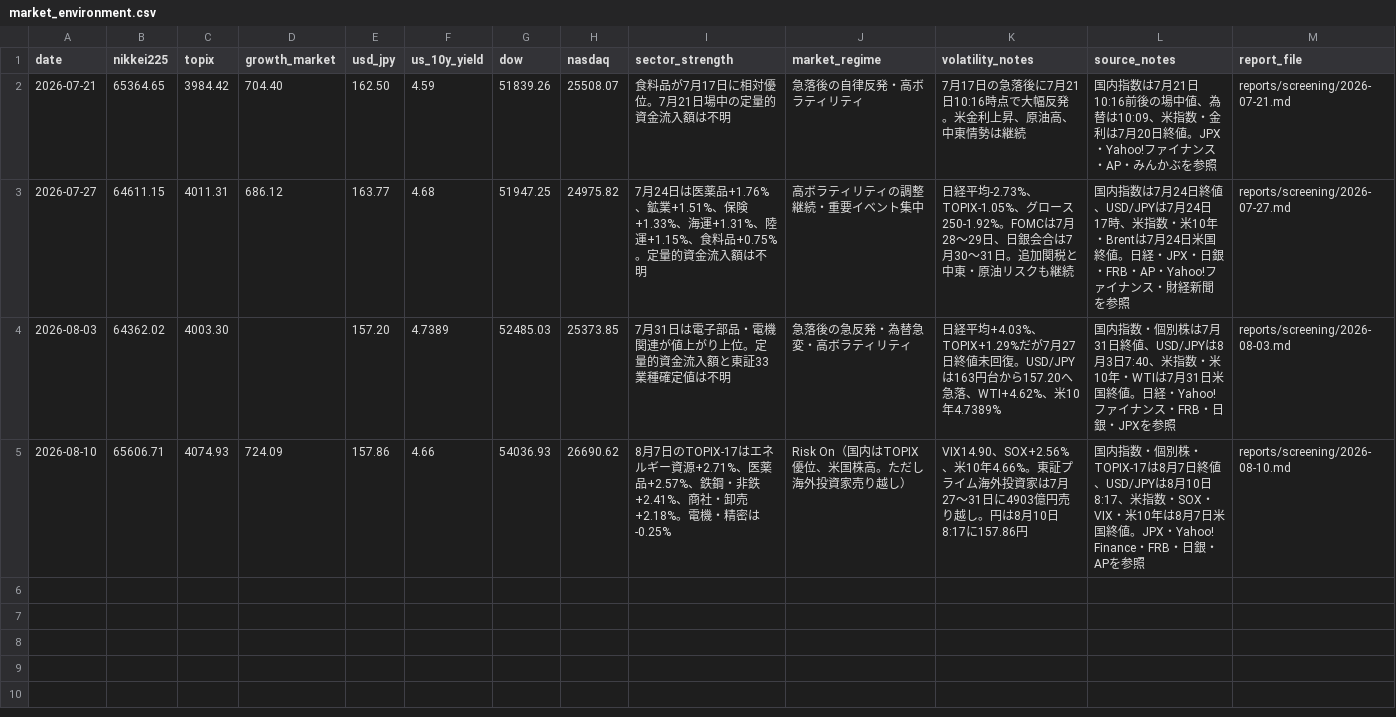
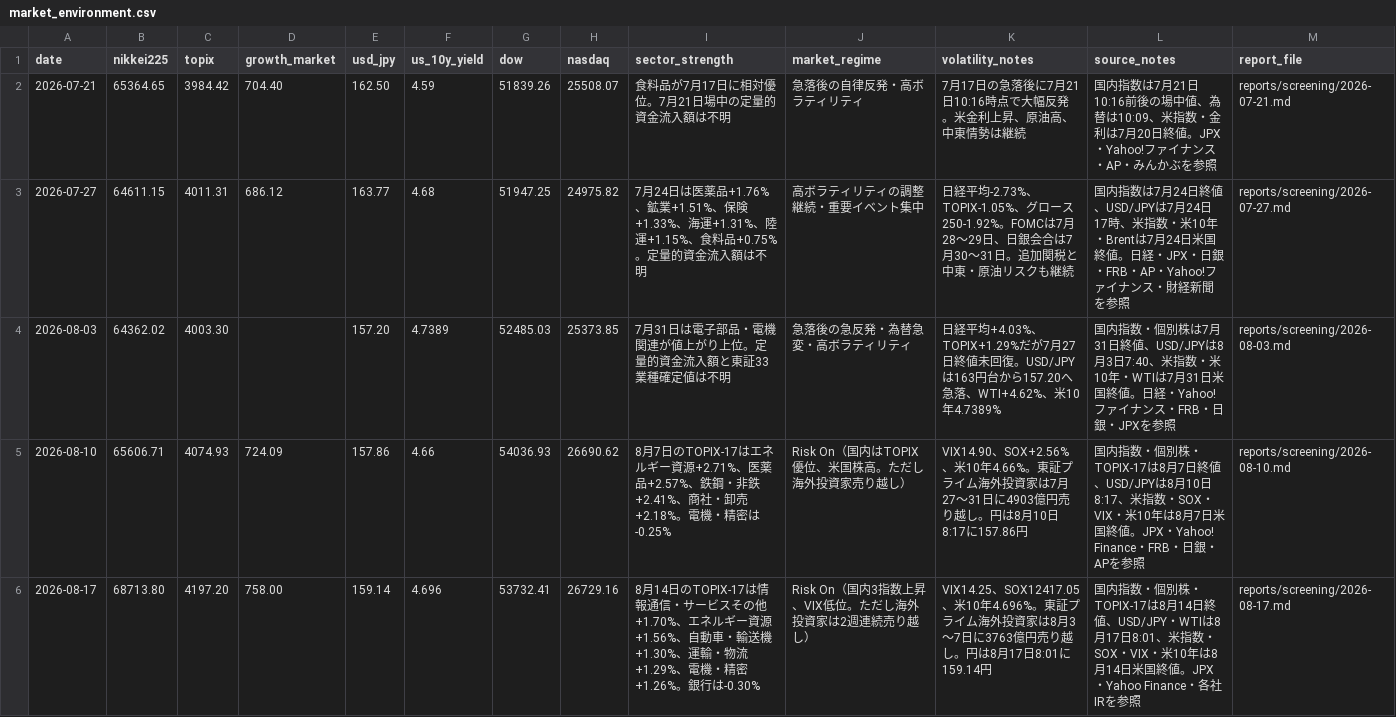
Before and after one commit to masurinkun/swing-ai-lab, a CSV file: history/market_environment.csv, drawn as a sheet; the diff names each change by its address in the sheet, - before the commit and + after, or states it on an @@ line.

```diff
--- a/history/market_environment.csv
+++ b/history/market_environment.csv
+row 6: 2026-08-17 | 68713.80 | 4197.20 | 758.00 | 159.14 | 4.696 | 53732.41 | 26729.16 | 8月14日のTOPIX-17は情報通信・サービスその他+1.70%、エネルギー資源+1.56%、自動車・輸送機+1.30%、運輸・物流+1.29%、電機・精密+1.26%。銀行は-0.30% | Risk On（国内3指数上昇、VIX低位。ただし海外投資家は2週連続売り越し） | VIX14.25、SOX12417.05、米10年4.696%。東証プライム海外投資家は8月3〜7日に3763億円売り越し。円は8月17日8:01に159.14円 | 国内指数・個別株・TOPIX-17は8月14日終値、USD/JPY・WTIは8月17日8:01、米指数・SOX・VIX・米10年は8月14日米国終値。JPX・Yahoo Finance・各社IRを参照 | reports/screening/2026-08-17.md
```
Also changed, not shown: history/recommendations.csv, 1 other file.
